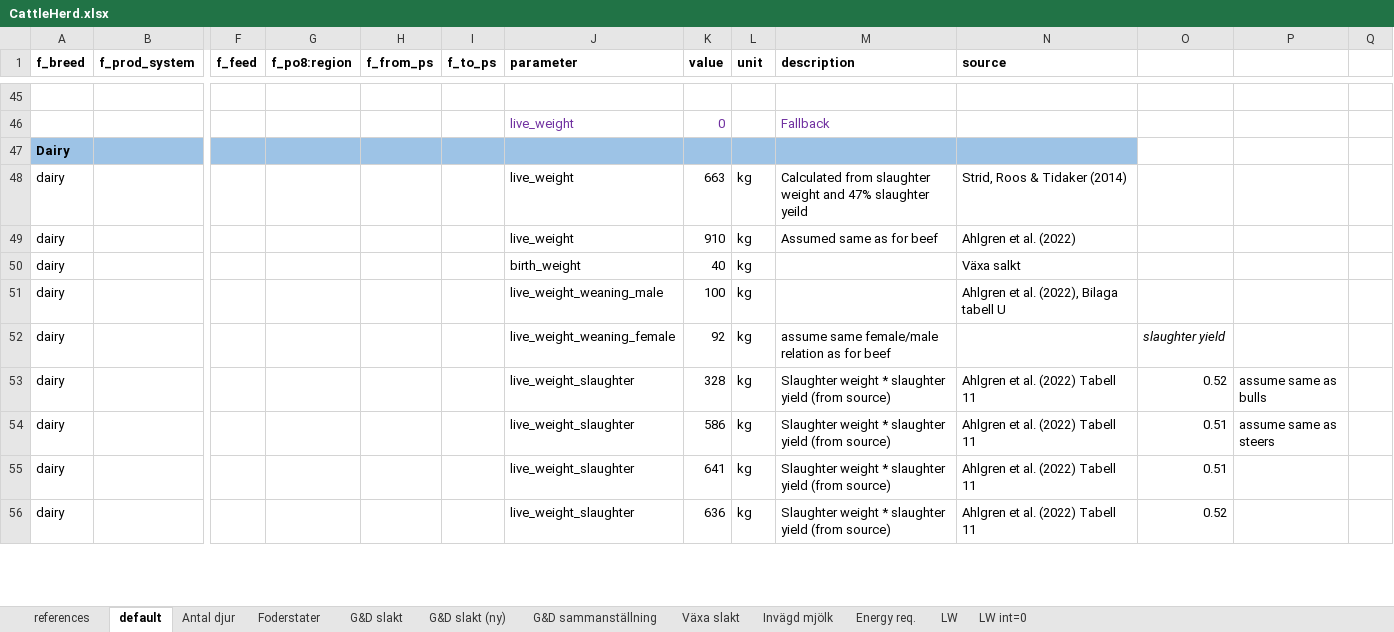
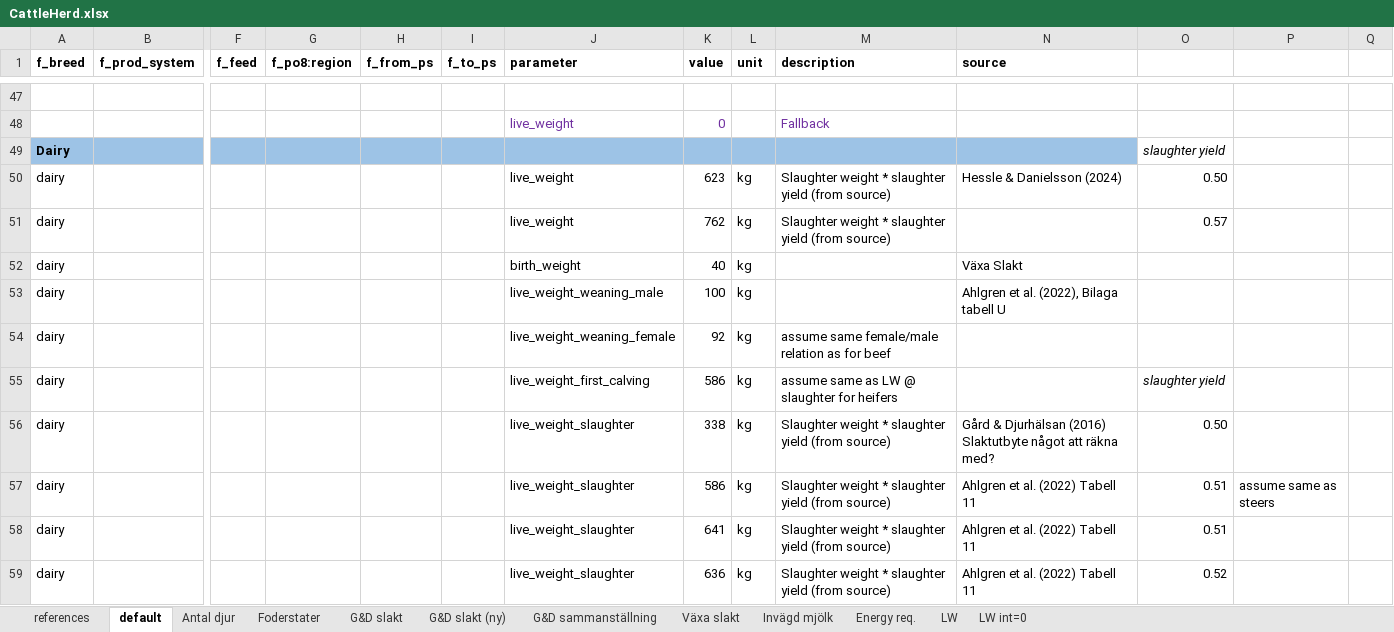
Before and after one commit to SLU-foodsystems/CIBUSmod, an Excel workbook: data/default/CattleHerd.xlsx, sheet default, drawn as a sheet; only a part is shown, gaps mark what is left out; values as stored, in another font and other column widths than the file's, no borders; addresses are those after the commit; rows hold the shown columns only; the diff covers the shown part only; the diff names each change by its address in the sheet, - before the commit and + after, or states it on an @@ line.

Commit message:
Data for 'recruitment_time_lag' and 'live_weight_first_calving' + some adjustments

```diff
--- a/data/default/CattleHerd.xlsx (sheet default)
+++ b/data/default/CattleHerd.xlsx (sheet default)
-O49: (empty)
+O49: slaughter yield
-K50 (value): 663
+K50 (value): 623
-M50 (description): Calculated from slaughter weight and 47% slaughter yeild
+M50 (description): Slaughter weight * slaughter yield (from source)
-N50 (source): Strid, Roos & Tidaker (2014)
+N50 (source): Hessle & Danielsson (2024)
-O50: (empty)
+O50: 0.50
-K51 (value): 910
+K51 (value): 762
-M51 (description): Assumed same as for beef
+M51 (description): Slaughter weight * slaughter yield (from source)
-N51 (source): Ahlgren et al. (2022)
+N51 (source): (empty)
-O51: (empty)
+O51: 0.57
-N52 (source): Växa salkt
+N52 (source): Växa Slakt
-O54: slaughter yield
+O54: (empty)
+row 55: dairy |  |  |  |  |  | live_weight_first_calving | 586 | kg | assume same as LW @ slaughter for heifers |  | slaughter yield
-K56 (value): 328
+K56 (value): 338
-N56 (source): Ahlgren et al. (2022) Tabell 11
+N56 (source): Gård & Djurhälsan (2016) Slaktutbyte något att räkna med?
-O56: 0.52
+O56: 0.50
-P56: assume same as bulls
+P56: (empty)
```
Also changed, not shown: 3 added rows and 16 edited cells elsewhere in this sheet, formulas that keep their value.
